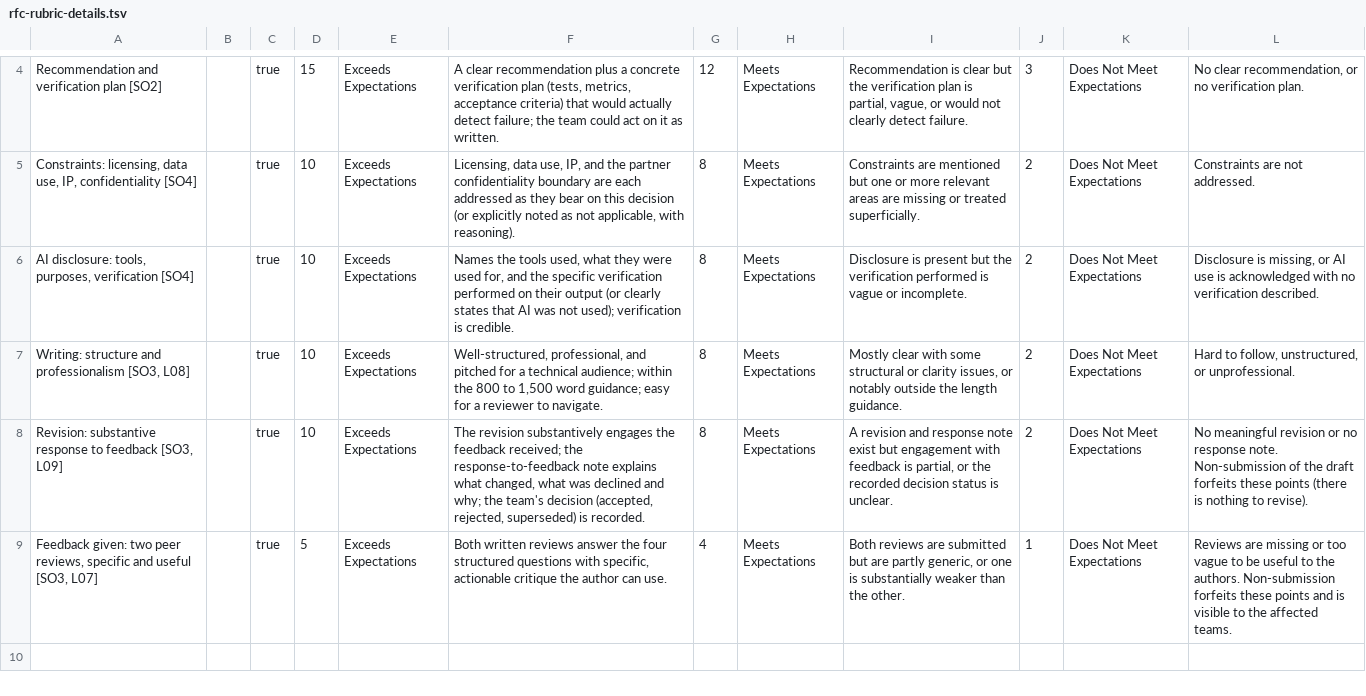
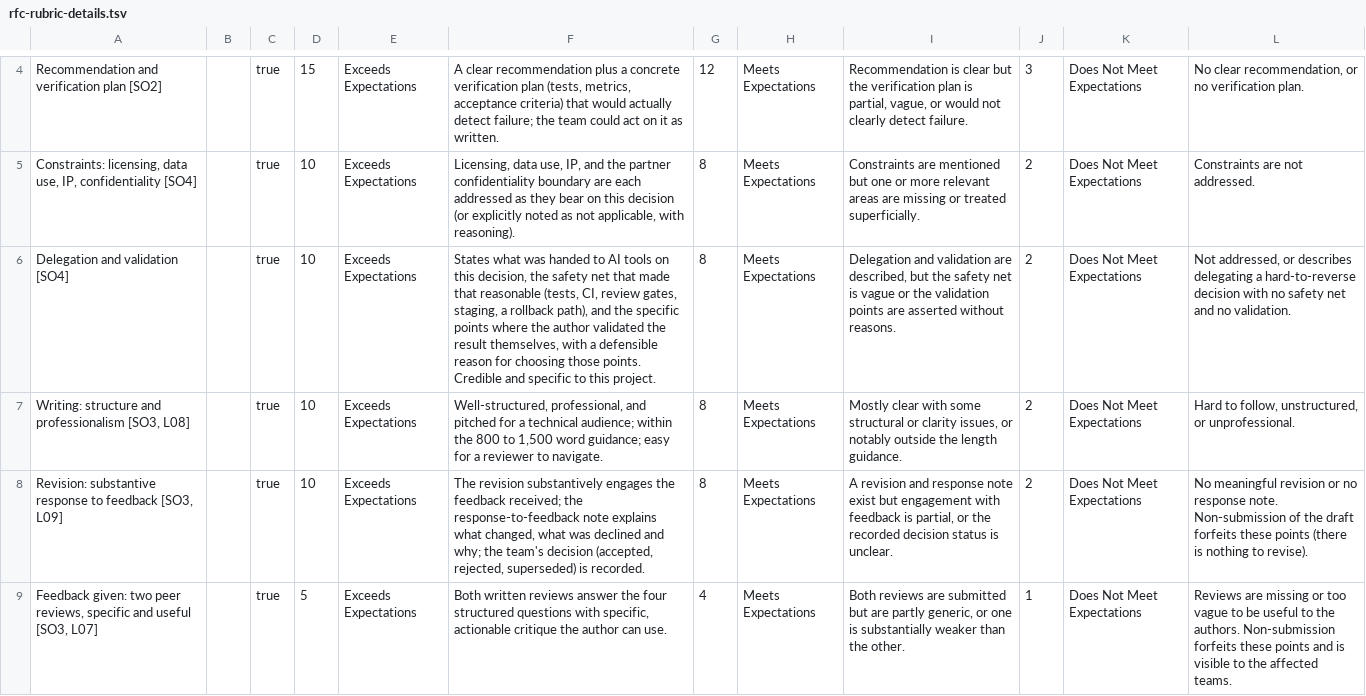
Before and after one commit to adulbrich/cs-capstone-handbook, a TSV file: canvas/assignments/rfc/rfc-rubric-details.tsv, drawn as a sheet; only a part is shown, gaps mark what is left out; the diff names each change by its address in the sheet, - before the commit and + after, or states it on an @@ line.

Commit message:
Replace RFC AI-disclosure criterion with delegation and validation
Disclosure is a compliance instrument and cannot measure skill: a
student who used AI well and one who used it recklessly write the
same paragraph. The replacement grades the fit between how far the
student delegated and how strong a net they built, which is
answerable at any tool capability level.

Also tightens the RFC trigger to decisions that are hard to reverse,
with a stated fallback, so choosing the topic is itself a triage
exercise.

Points and the SO4 tag unchanged; validator still reports SO4: 8.

```diff
--- a/canvas/assignments/rfc/rfc-rubric-details.tsv
+++ b/canvas/assignments/rfc/rfc-rubric-details.tsv
-A6: AI disclosure: tools, purposes, verification [SO4]
+A6: Delegation and validation [SO4]
-F6: Names the tools used, what they were used for, and the specific verification performed on their output (or clearly states that AI was not used); verification is credible.
+F6: States what was handed to AI tools on this decision, the safety net that made that reasonable (tests, CI, review gates, staging, a rollback path), and the specific points where the author validated the result themselves, with a defensible reason for choosing those points. Credible and specific to this project.
-I6: Disclosure is present but the verification performed is vague or incomplete.
+I6: Delegation and validation are described, but the safety net is vague or the validation points are asserted without reasons.
-L6: Disclosure is missing, or AI use is acknowledged with no verification described.
+L6: Not addressed, or describes delegating a hard-to-reverse decision with no safety net and no validation.
```
Also changed, not shown: 2 other files.
